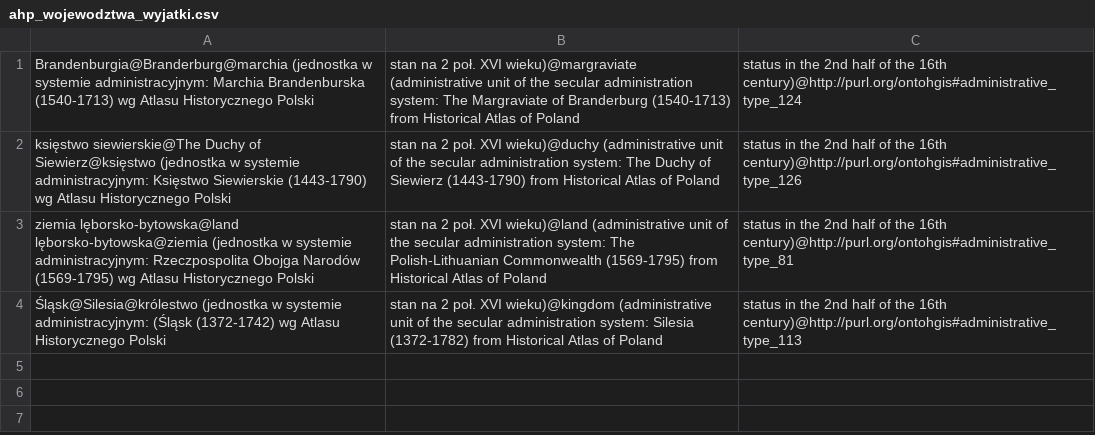
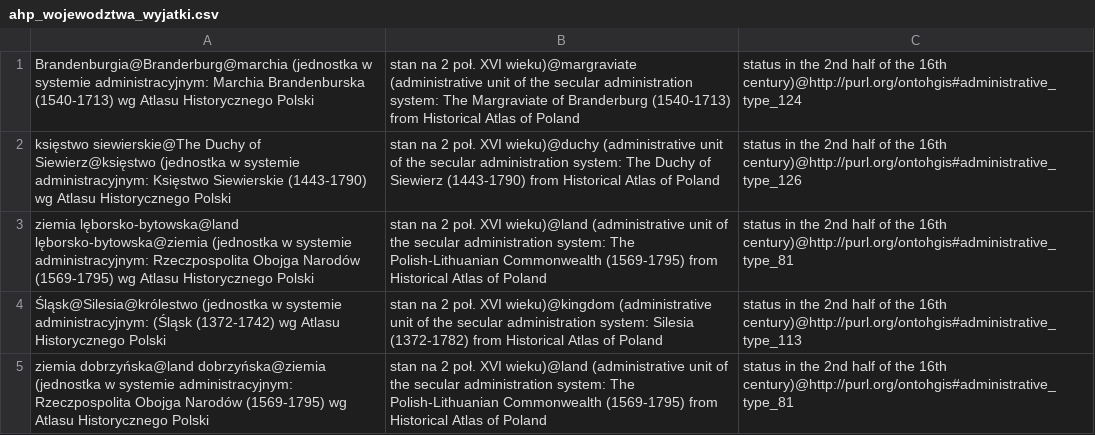
Before and after one commit to pjaskulski/wikihub_skrypty, a CSV file: data/ahp_wojewodztwa_wyjatki.csv, drawn as a sheet.

```diff
--- a/data/ahp_wojewodztwa_wyjatki.csv
+++ b/data/ahp_wojewodztwa_wyjatki.csv
@@ -4 +4,2 @@ ziemia lęborsko-bytowska@land lęborsko-bytowska@ziemia (jednostka w systemie a
 Śląsk@Silesia@królestwo (jednostka w systemie administracyjnym: (Śląsk (1372-1742) wg Atlasu Historycznego Polski, stan na 2 poł. XVI wieku)@kingdom (administrative unit of the secular administration system: Silesia (1372-1782) from Historical Atlas of Poland, status in the 2nd half of the 16th century)@http://purl.org/ontohgis#administrative_type_113
+ziemia dobrzyńska@land dobrzyńska@ziemia (jednostka w systemie administracyjnym: Rzeczpospolita Obojga Narodów (1569-1795) wg Atlasu Historycznego Polski, stan na 2 poł. XVI wieku)@land (administrative unit of the secular administration system: The Polish-Lithuanian Commonwealth (1569-1795) from Historical Atlas of Poland, status in the 2nd half of the 16th century)@http://purl.org/ontohgis#administrative_type_81
```
Also changed, not shown: data/ahp_powiaty.csv, 2 other files.
